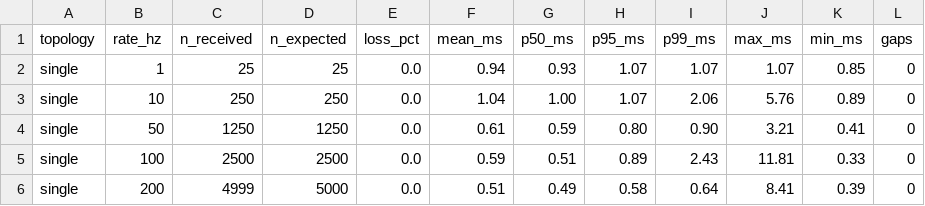
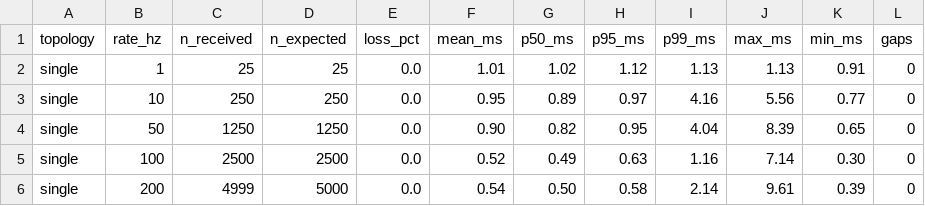
Before and after one commit to jianrongzhang89/ros2-zenoh-demo, a CSV file: docs/benchmark-results-ocp.csv, drawn as a sheet; only a part is shown; the diff covers the shown part only.

```diff
--- a/docs/benchmark-results-ocp.csv
+++ b/docs/benchmark-results-ocp.csv
@@ -1,6 +1,6 @@
 topology,rate_hz,n_received,n_expected,loss_pct,mean_ms,p50_ms,p95_ms,p99_ms,max_ms,min_ms,gaps
-single,1,25,25,0.0,0.94,0.93,1.07,1.07,1.07,0.85,0
-single,10,250,250,0.0,1.04,1.00,1.07,2.06,5.76,0.89,0
-single,50,1250,1250,0.0,0.61,0.59,0.80,0.90,3.21,0.41,0
-single,100,2500,2500,0.0,0.59,0.51,0.89,2.43,11.81,0.33,0
-single,200,4999,5000,0.0,0.51,0.49,0.58,0.64,8.41,0.39,0
+single,1,25,25,0.0,1.01,1.02,1.12,1.13,1.13,0.91,0
+single,10,250,250,0.0,0.95,0.89,0.97,4.16,5.56,0.77,0
+single,50,1250,1250,0.0,0.90,0.82,0.95,4.04,8.39,0.65,0
+single,100,2500,2500,0.0,0.52,0.49,0.63,1.16,7.14,0.30,0
+single,200,4999,5000,0.0,0.54,0.50,0.58,2.14,9.61,0.39,0
```
Also changed, not shown: 1 added row, 1 removed row and 24 edited cells elsewhere in this file, 1 other file.
